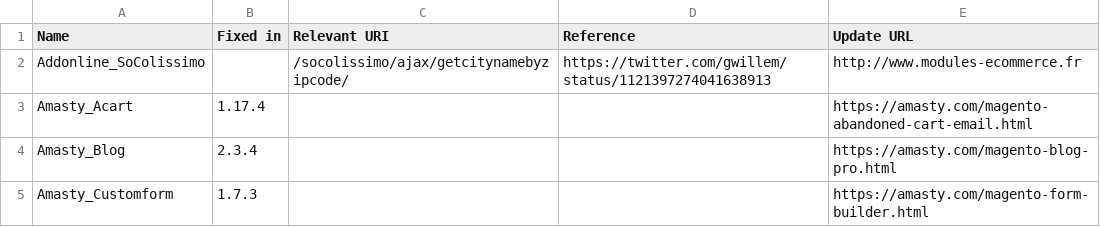
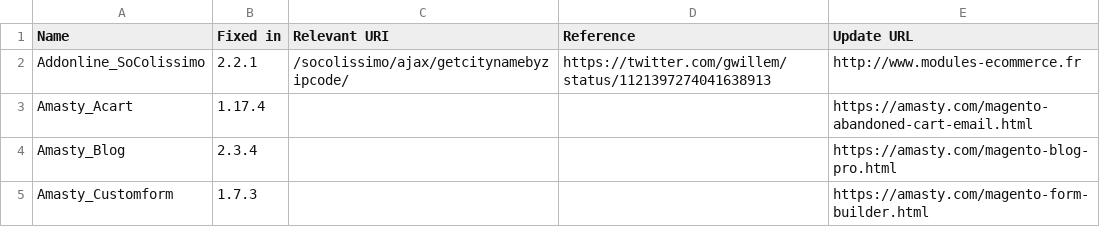
Before and after one commit to sansecio/magevulndb, a CSV file: magento1-vulnerable-extensions.csv, drawn as a sheet; only a part is shown.

Commit message:
Update fixed version number for Addonline_SoColissimo (#31)

```diff
--- a/magento1-vulnerable-extensions.csv
+++ b/magento1-vulnerable-extensions.csv
@@ -1,3 +1,3 @@
 Name,Fixed in,Relevant URI,Reference,Update URL
-Addonline_SoColissimo,,/socolissimo/ajax/getcitynamebyzipcode/,https://twitter.com/gwillem/status/1121397274041638913,http://www.modules-ecommerce.fr
+Addonline_SoColissimo,2.2.1,/socolissimo/ajax/getcitynamebyzipcode/,https://twitter.com/gwillem/status/1121397274041638913,http://www.modules-ecommerce.fr
 Amasty_Acart,1.17.4,,,https://amasty.com/magento-abandoned-cart-email.html
```
